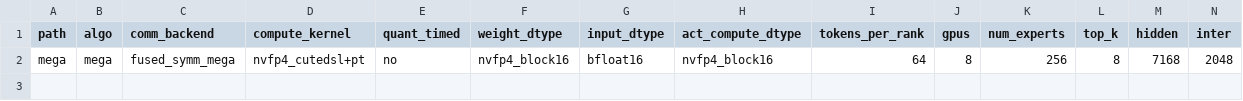
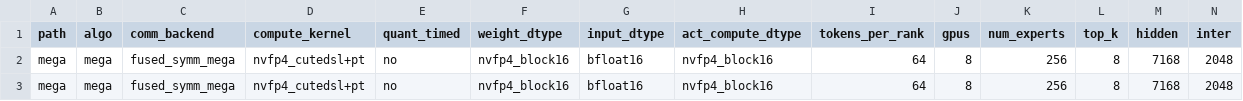
Before and after one commit to mhoqueanik/moe_ep_benchmark, a CSV file: iket_breakdown/results/mega_e2e_pt.csv, drawn as a sheet; only a part is shown; rows hold the shown columns only; the diff names each change by its address in the sheet, - before the commit and + after, or states it on an @@ line.

```diff
--- a/iket_breakdown/results/mega_e2e_pt.csv
+++ b/iket_breakdown/results/mega_e2e_pt.csv
+row 3: mega | mega | fused_symm_mega | nvfp4_cutedsl+pt | no | nvfp4_block16 | bfloat16 | nvfp4_block16 | 64 | 8 | 256 | 8 | 7168 | 2048
```
Also changed, not shown: iket_breakdown/results/mega_e2e.csv, iket_breakdown/results/mega_kernel.csv, 2 other files.
